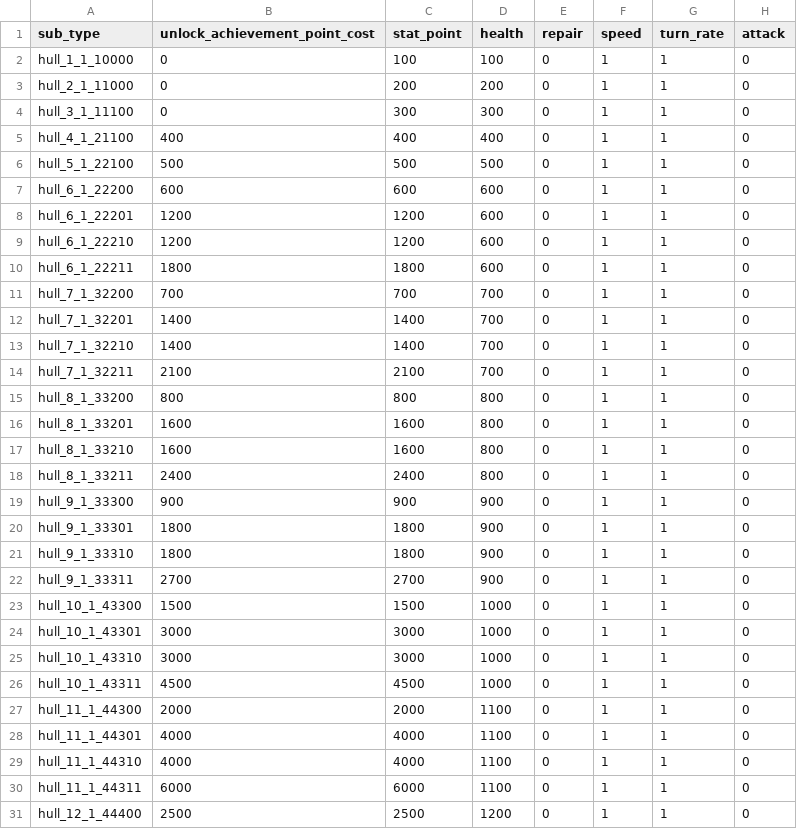
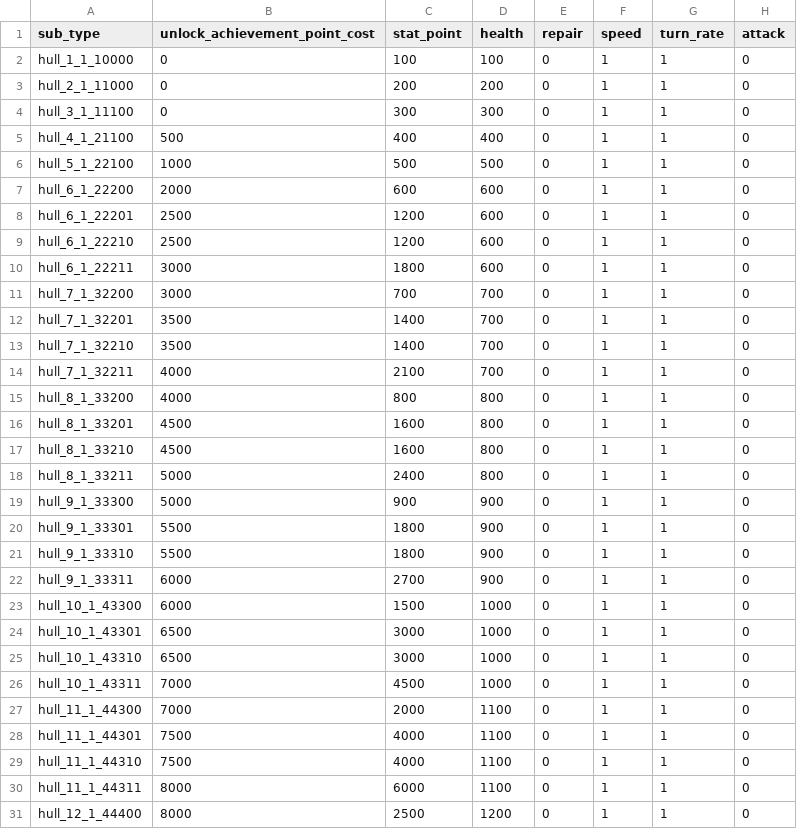
Before and after one commit to gsyan/thefirst_client_unity, a CSV file: Assets/Resources/DataTable/Module/datatable_module.csv, drawn as a sheet; only a part is shown; the diff covers the shown part only; the diff names each change by its address in the sheet, - before the commit and + after, or states it on an @@ line.

Commit message:
모듈 언락 ap 수정

```diff
--- a/Assets/Resources/DataTable/Module/datatable_module.csv
+++ b/Assets/Resources/DataTable/Module/datatable_module.csv
-B5 (unlock_achievement_point_cost): 400
+B5 (unlock_achievement_point_cost): 500
-B6 (unlock_achievement_point_cost): 500
+B6 (unlock_achievement_point_cost): 1000
-B7 (unlock_achievement_point_cost): 600
+B7 (unlock_achievement_point_cost): 2000
-B8:B9 (unlock_achievement_point_cost): 1200
+B8:B9 (unlock_achievement_point_cost): 2500
-B10 (unlock_achievement_point_cost): 1800
+B10 (unlock_achievement_point_cost): 3000
-B11 (unlock_achievement_point_cost): 700
+B11 (unlock_achievement_point_cost): 3000
-B12:B13 (unlock_achievement_point_cost): 1400
+B12:B13 (unlock_achievement_point_cost): 3500
-B14 (unlock_achievement_point_cost): 2100
+B14 (unlock_achievement_point_cost): 4000
-B15 (unlock_achievement_point_cost): 800
+B15 (unlock_achievement_point_cost): 4000
-B16:B17 (unlock_achievement_point_cost): 1600
+B16:B17 (unlock_achievement_point_cost): 4500
-B18 (unlock_achievement_point_cost): 2400
+B18 (unlock_achievement_point_cost): 5000
-B19 (unlock_achievement_point_cost): 900
+B19 (unlock_achievement_point_cost): 5000
-B20:B21 (unlock_achievement_point_cost): 1800
+B20:B21 (unlock_achievement_point_cost): 5500
-B22 (unlock_achievement_point_cost): 2700
+B22 (unlock_achievement_point_cost): 6000
-B23 (unlock_achievement_point_cost): 1500
+B23 (unlock_achievement_point_cost): 6000
-B24:B25 (unlock_achievement_point_cost): 3000
+B24:B25 (unlock_achievement_point_cost): 6500
-B26 (unlock_achievement_point_cost): 4500
+B26 (unlock_achievement_point_cost): 7000
-B27 (unlock_achievement_point_cost): 2000
+B27 (unlock_achievement_point_cost): 7000
-B28:B29 (unlock_achievement_point_cost): 4000
+B28:B29 (unlock_achievement_point_cost): 7500
-B30 (unlock_achievement_point_cost): 6000
+B30 (unlock_achievement_point_cost): 8000
-B31 (unlock_achievement_point_cost): 2500
+B31 (unlock_achievement_point_cost): 8000
```
Also changed, not shown: 11 edited cells elsewhere in this file.
